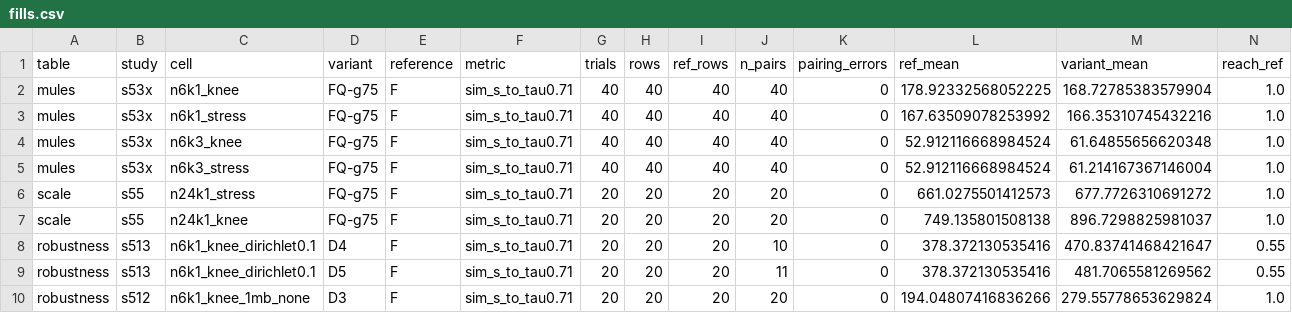
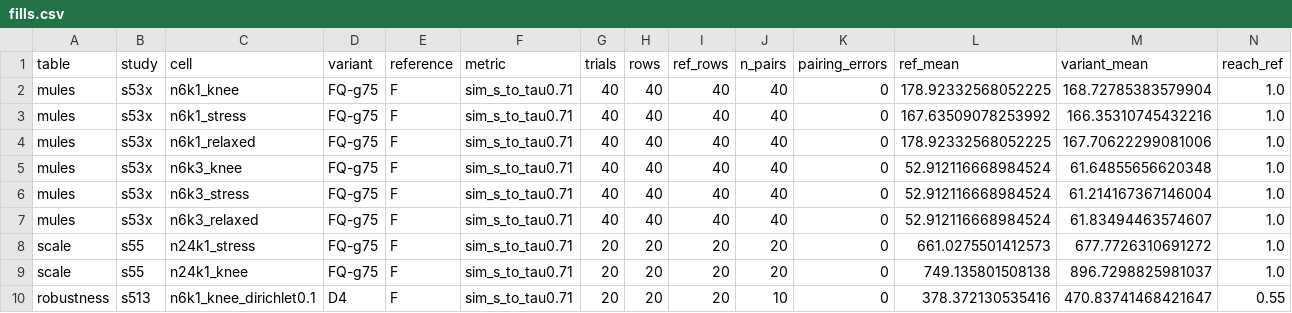
Before and after one commit to Keko787/HFL-DNN-GAN-IDS, a CSV file: results/exp5/scores/fills/fills.csv, drawn as a sheet; only a part is shown; the shorter side is filled out with more unchanged rows; rows hold the shown columns only; the diff names each change by its address in the sheet, - before the commit and + after, or states it on an @@ line.

Commit message:
Exp 5: FQ's relaxed cells flown and scored (4 Nov 2026)
On c10487f7, on the campaign's 12-core host. 60 trials, 2 jobs ok, no row not ok. FQ's
first 20 relaxed rows are unchanged, and no earlier fill row changes.

- One mule at 300 s: FQ 168 s against F's 179 s (11 s faster, 95% CI [2, 21], raw p
  0.023), no claim.
- Three mules at 300 s: FQ 62 s against F's 53 s (9 s behind, [3, 16], raw p 0.001), no
  claim; FQ moves 0.2 s from the knee, so the budget does not bind.

Both are exploratory, in scores/fills, outside 5.3's family, which stays at 54
comparisons and 21 claims. Traces are not included. The scheduler table is regenerated
with the 300 s column.

```diff
--- a/results/exp5/scores/fills/fills.csv
+++ b/results/exp5/scores/fills/fills.csv
+row 4: mules | s53x | n6k1_relaxed | FQ-g75 | F | sim_s_to_tau0.71 | 40 | 40 | 40 | 40 | 0 | 178.92332568052225 | 167.70622299081006 | 1.0
+row 7: mules | s53x | n6k3_relaxed | FQ-g75 | F | sim_s_to_tau0.71 | 40 | 40 | 40 | 40 | 0 | 52.912116668984524 | 61.83494463574607 | 1.0
```
Also changed, not shown: 10 other files.
